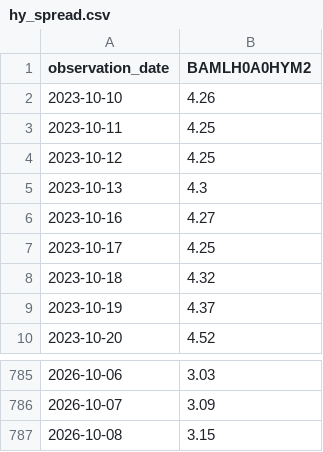
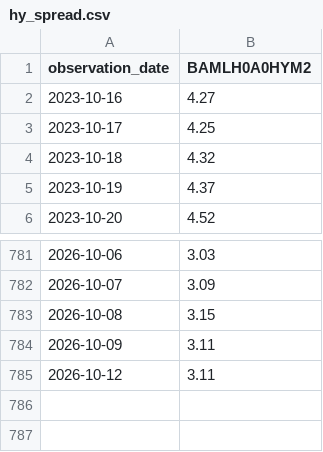
Before and after one commit to wind-flow/algogangs, a CSV file: pipeline/data/hy_spread.csv, drawn as a sheet; only a part is shown, gaps mark what is left out; removed rows and columns are numbered as before the commit, all else as after; the diff names each change by its address in the sheet, - before the commit and + after, or states it on an @@ line.

```diff
--- a/pipeline/data/hy_spread.csv
+++ b/pipeline/data/hy_spread.csv
-row 2: 2023-10-10 | 4.26
-row 3: 2023-10-11 | 4.25
-row 4: 2023-10-12 | 4.25
-row 5: 2023-10-13 | 4.3
+row 784: 2026-10-09 | 3.11
+row 785: 2026-10-12 | 3.11
```
Also changed, not shown: pipeline/data/dollar_idx.csv, pipeline/data/rs_growth.csv, 29 other files.
